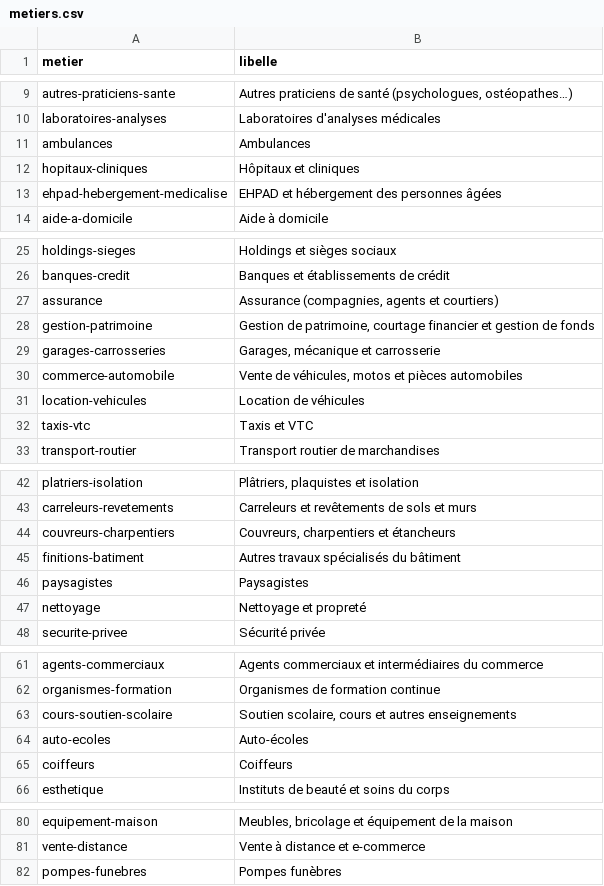
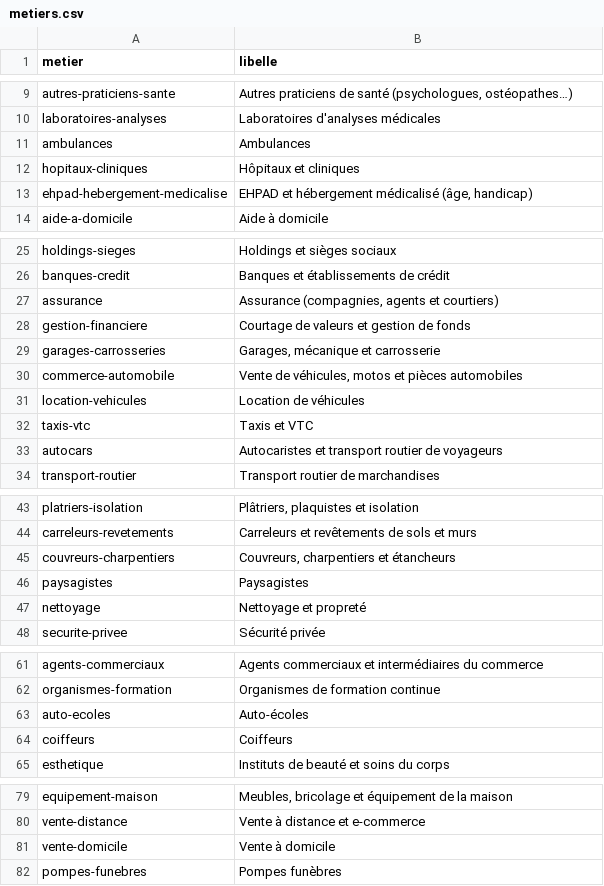
Before and after one commit to will383842/axion-crm-pro, a CSV file: backend/resources/referentiels/metiers.csv, drawn as a sheet; only a part is shown, gaps mark what is left out; the diff covers the shown part only.

```diff
--- a/backend/resources/referentiels/metiers.csv
+++ b/backend/resources/referentiels/metiers.csv
@@ -12,3 +12,3 @@ ambulances,Ambulances
 hopitaux-cliniques,Hôpitaux et cliniques
-ehpad-hebergement-medicalise,EHPAD et hébergement des personnes âgées
+ehpad-hebergement-medicalise,"EHPAD et hébergement médicalisé (âge, handicap)"
 aide-a-domicile,Aide à domicile
@@ -27,3 +27,3 @@ banques-credit,Banques et établissements de crédit
 assurance,"Assurance (compagnies, agents et courtiers)"
-gestion-patrimoine,"Gestion de patrimoine, courtage financier et gestion de fonds"
+gestion-financiere,Courtage de valeurs et gestion de fonds
 garages-carrosseries,"Garages, mécanique et carrosserie"
@@ -32,2 +32,3 @@ location-vehicules,Location de véhicules
 taxis-vtc,Taxis et VTC
+autocars,Autocaristes et transport routier de voyageurs
 transport-routier,Transport routier de marchandises
@@ -44,3 +45,2 @@ carreleurs-revetements,Carreleurs et revêtements de sols et murs
 couvreurs-charpentiers,"Couvreurs, charpentiers et étancheurs"
-finitions-batiment,Autres travaux spécialisés du bâtiment
 paysagistes,Paysagistes
@@ -62,3 +62,2 @@ agents-commerciaux,Agents commerciaux et intermédiaires du commerce
 organismes-formation,Organismes de formation continue
-cours-soutien-scolaire,"Soutien scolaire, cours et autres enseignements"
 auto-ecoles,Auto-écoles
@@ -81,2 +80,3 @@ equipement-maison,"Meubles, bricolage et équipement de la maison"
 vente-distance,Vente à distance et e-commerce
+vente-domicile,Vente à domicile
 pompes-funebres,Pompes funèbres
```
Also changed, not shown: 1 edited cell elsewhere in this file, backend/resources/referentiels/naf_rev2_metiers.csv, 11 other files.
